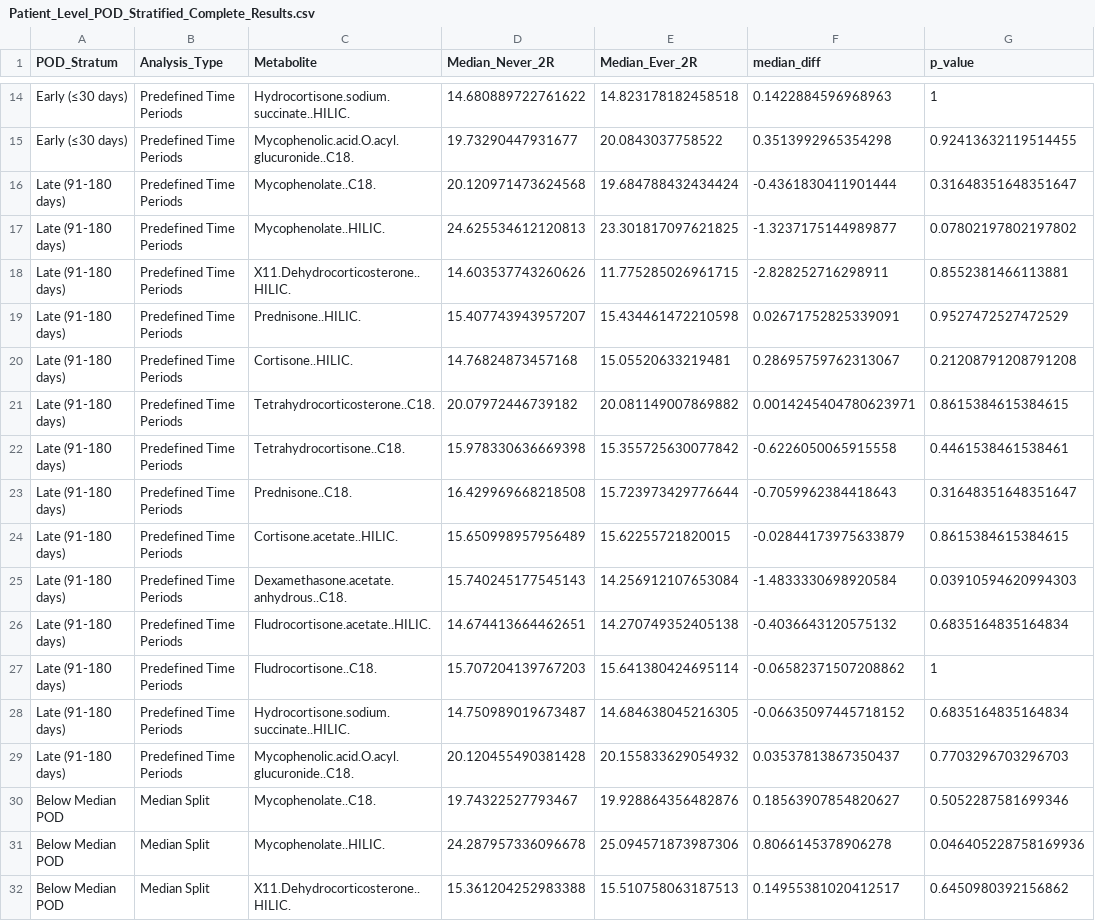
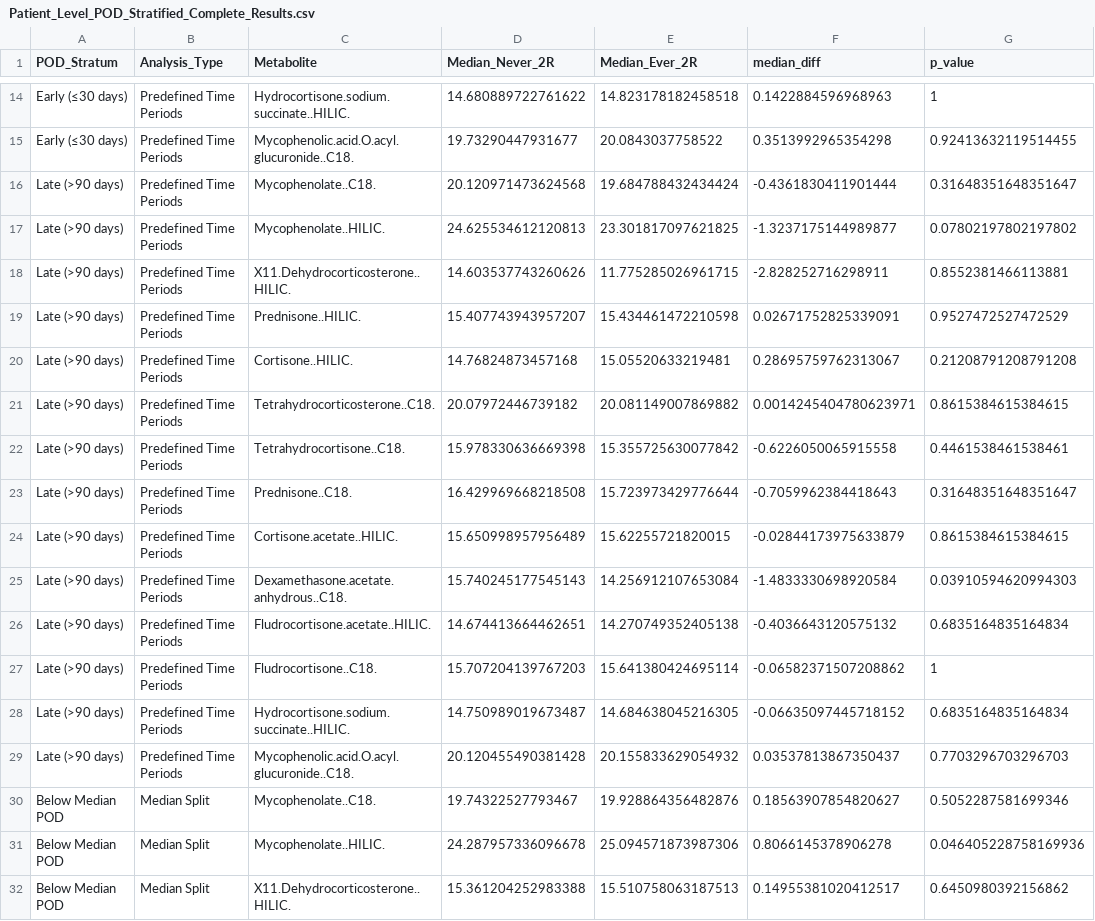
Before and after one commit to ATangx/Immunosuppressive_ACR, a CSV file: Immunosuppressive metabolites feature table/Results2/Patient_Level_POD_Stratified_Complete_Results.csv, drawn as a sheet; only a part is shown, gaps mark what is left out; the diff names each change by its address in the sheet, - before the commit and + after, or states it on an @@ line.

```diff
--- a/Immunosuppressive metabolites feature table/Results2/Patient_Level_POD_Stratified_Complete_Results.csv
+++ b/Immunosuppressive metabolites feature table/Results2/Patient_Level_POD_Stratified_Complete_Results.csv
-A16:A29 (POD_Stratum): Late (91-180 days)
+A16:A29 (POD_Stratum): Late (>90 days)
```
Also changed, not shown: Immunosuppressive metabolites feature table/Results2/POD_Stratified_Complete_Analysis.csv, Immunosuppressive metabolites feature table/Results2/POD_Stratified_Summary.csv, 22 other files.
